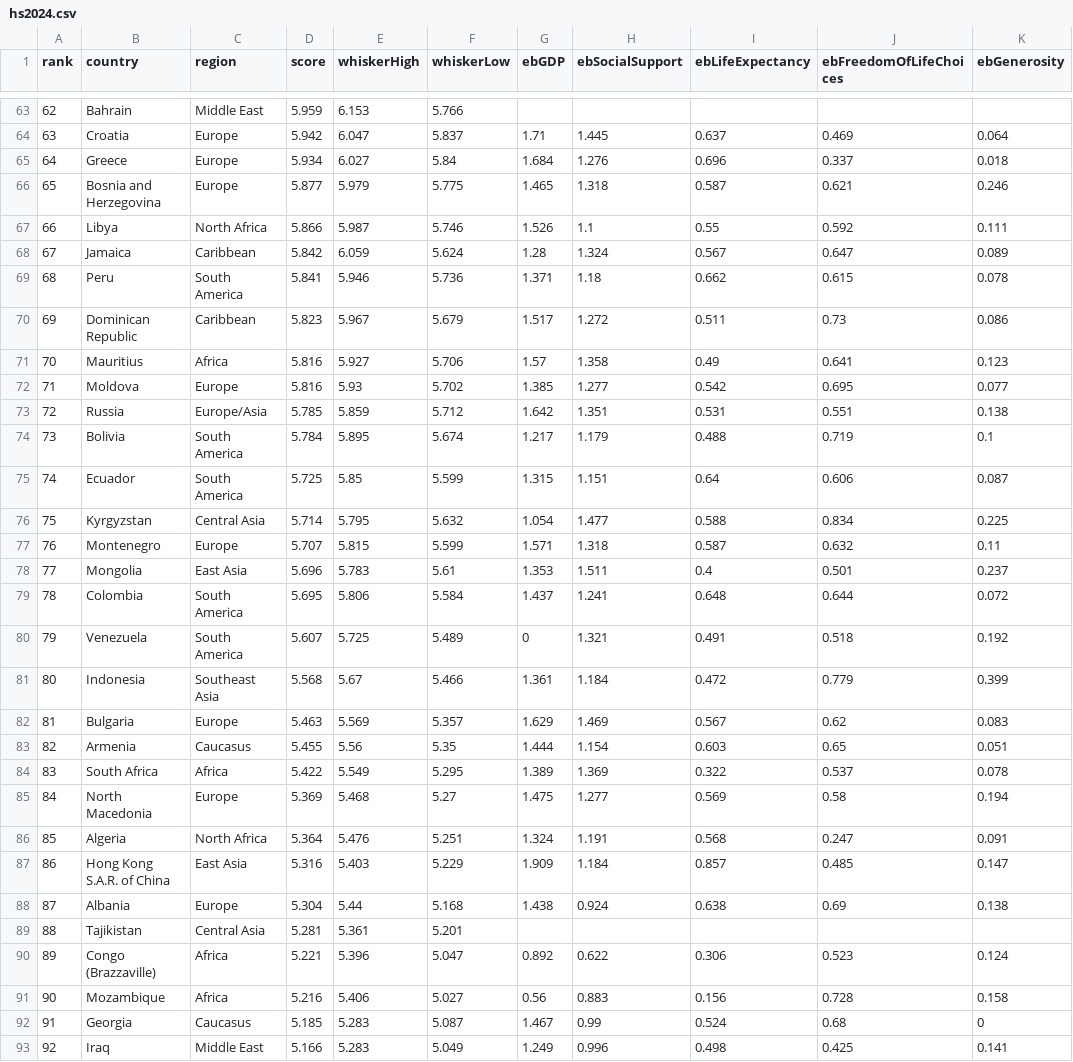
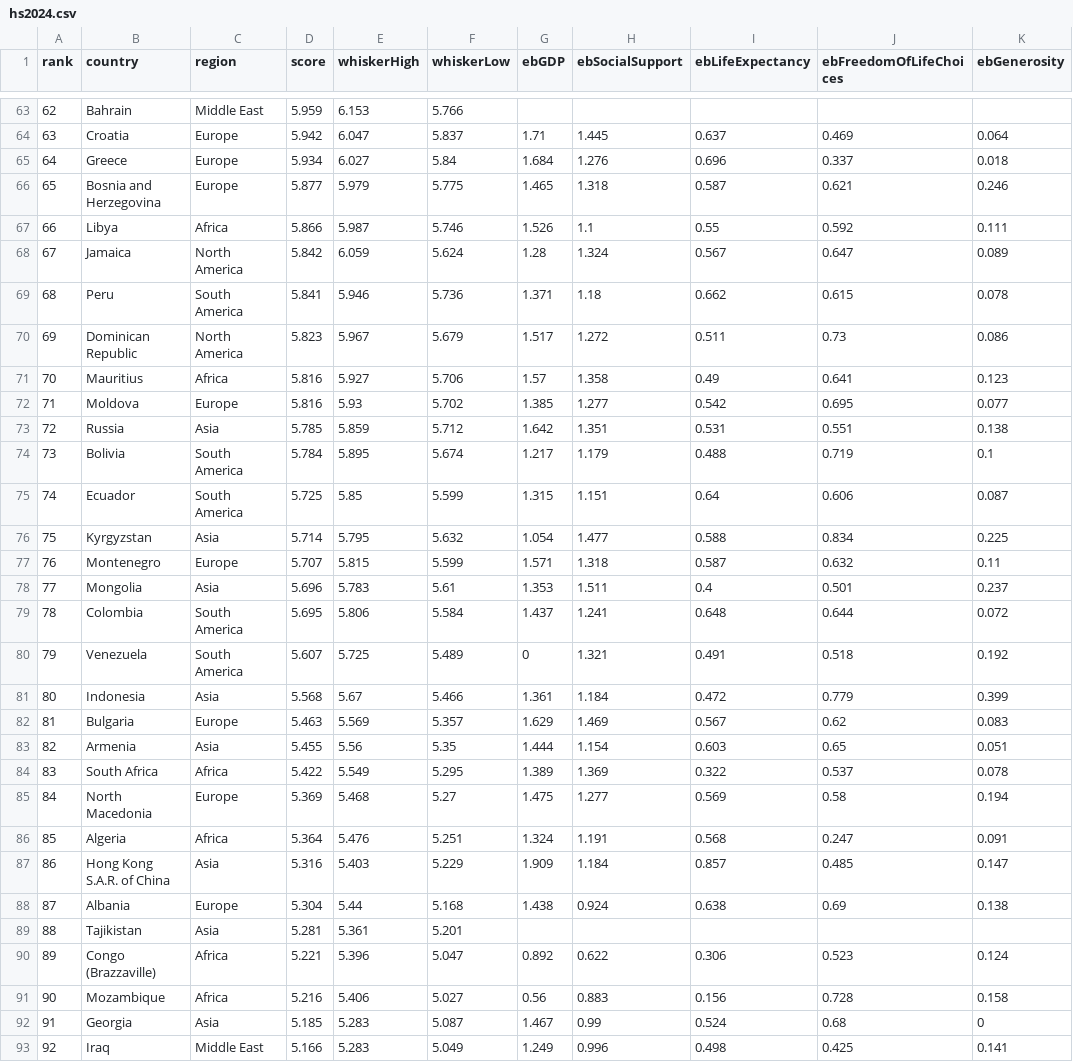
Before and after one commit to viditsirohi/my-project, a CSV file: sources/happiness_score/hs2024.csv, drawn as a sheet; only a part is shown, gaps mark what is left out; the diff covers the shown part only; the diff names each change by its address in the sheet, - before the commit and + after, or states it on an @@ line.

```diff
--- a/sources/happiness_score/hs2024.csv
+++ b/sources/happiness_score/hs2024.csv
-C67 (region): North Africa
+C67 (region): Africa
-C68 (region): Caribbean
+C68 (region): North America
-C70 (region): Caribbean
+C70 (region): North America
-C73 (region): Europe/Asia
+C73 (region): Asia
-C76 (region): Central Asia
+C76 (region): Asia
-C78 (region): East Asia
+C78 (region): Asia
-C81 (region): Southeast Asia
+C81 (region): Asia
-C83 (region): Caucasus
+C83 (region): Asia
-C86 (region): North Africa
+C86 (region): Africa
-C87 (region): East Asia
+C87 (region): Asia
-C89 (region): Central Asia
+C89 (region): Asia
-C92 (region): Caucasus
+C92 (region): Asia
```
Also changed, not shown: 31 edited cells elsewhere in this file, 5 other files.
